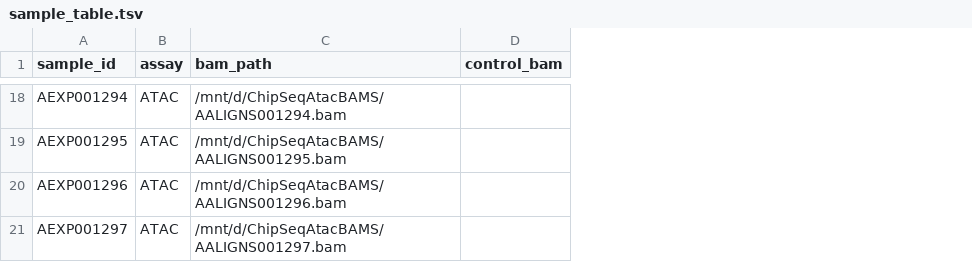
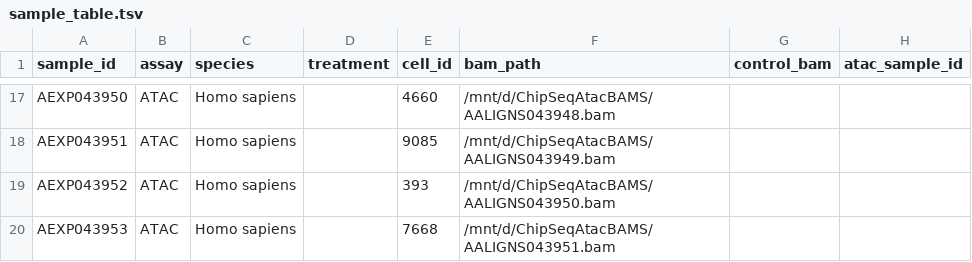
Before and after one commit to DeadMorose777/ChipSeqAtacBAMS, a TSV file: sample_table.tsv, drawn as a sheet; only a part is shown, gaps mark what is left out; addresses are those after the commit; the diff covers the shown part only; the diff names each change by its address in the sheet, - before the commit and + after, or states it on an @@ line.

```diff
--- a/sample_table.tsv
+++ b/sample_table.tsv
+column C (species), rows 17-20: all Homo sapiens
+column D (treatment), empty
+column E (cell_id), rows 17-20: 4660 | 9085 | 393 | 7668
+column H (atac_sample_id), empty
-A17 (sample_id): AEXP001294
+A17 (sample_id): AEXP043950
-F17 (bam_path): /mnt/d/ChipSeqAtacBAMS/AALIGNS001294.bam
+F17 (bam_path): /mnt/d/ChipSeqAtacBAMS/AALIGNS043948.bam
-A18 (sample_id): AEXP001295
+A18 (sample_id): AEXP043951
-F18 (bam_path): /mnt/d/ChipSeqAtacBAMS/AALIGNS001295.bam
+F18 (bam_path): /mnt/d/ChipSeqAtacBAMS/AALIGNS043949.bam
-A19 (sample_id): AEXP001296
+A19 (sample_id): AEXP043952
-F19 (bam_path): /mnt/d/ChipSeqAtacBAMS/AALIGNS001296.bam
+F19 (bam_path): /mnt/d/ChipSeqAtacBAMS/AALIGNS043950.bam
-A20 (sample_id): AEXP001297
+A20 (sample_id): AEXP043953
-F20 (bam_path): /mnt/d/ChipSeqAtacBAMS/AALIGNS001297.bam
+F20 (bam_path): /mnt/d/ChipSeqAtacBAMS/AALIGNS043951.bam
```
Also changed, not shown: 4 added rows, 5 removed rows and 18 edited cells elsewhere in this file, 2 other files.
